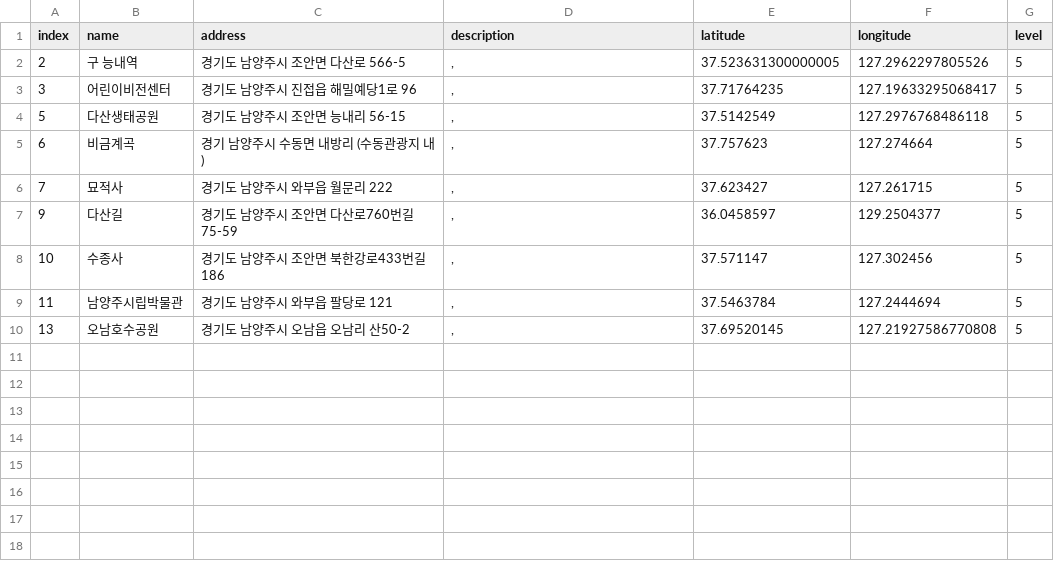
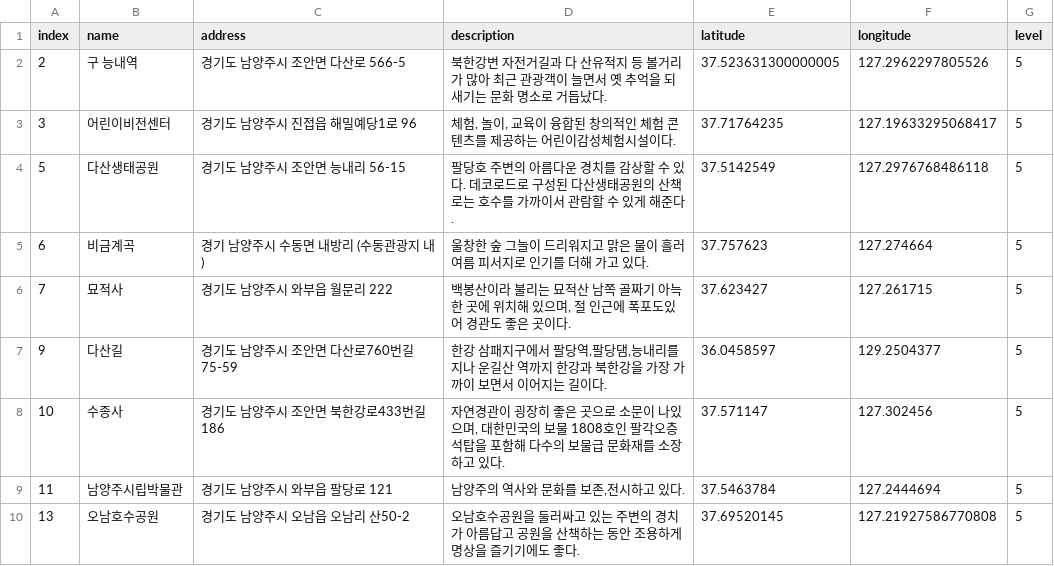
Before and after one commit to leedongyull/google-map-crawling, a CSV file: output/경기도/경기도_남양주시.csv, drawn as a sheet.

Commit message:
Update 경기도_남양주시.csv

```diff
--- a/output/경기도/경기도_남양주시.csv
+++ b/output/경기도/경기도_남양주시.csv
@@ -1,10 +1,10 @@
 index,name,address,description,latitude,longitude,level
-2,구 능내역,경기도 남양주시 조안면 다산로 566-5,",",37.523631300000005,127.2962297805526,5
-3,어린이비전센터,경기도 남양주시 진접읍 해밀예당1로 96,",",37.71764235,127.19633295068417,5
-5,다산생태공원,경기도 남양주시 조안면 능내리 56-15,",",37.5142549,127.2976768486118,5
-6,비금계곡,경기 남양주시 수동면 내방리 (수동관광지 내),",",37.757623,127.274664,5
-7,묘적사,경기도 남양주시 와부읍 월문리 222,",",37.623427,127.261715,5
-9,다산길,경기도 남양주시 조안면 다산로760번길 75-59,",",36.0458597,129.2504377,5
-10,수종사,경기도 남양주시 조안면 북한강로433번길 186,",",37.571147,127.302456,5
-11,남양주시립박물관,경기도 남양주시 와부읍 팔당로 121,",",37.5463784,127.2444694,5
-13,오남호수공원,경기도 남양주시 오남읍 오남리 산50-2,",",37.69520145,127.21927586770808,5
+2,구 능내역,경기도 남양주시 조안면 다산로 566-5,"북한강변 자전거길과 다 산유적지 등 볼거리가 많아 최근 관광객이 늘면서 옛 추억을 되새기는 문화 명소로 거듭났다.",37.523631300000005,127.2962297805526,5
+3,어린이비전센터,경기도 남양주시 진접읍 해밀예당1로 96,"체험, 놀이, 교육이 융합된 창의적인 체험 콘텐츠를 제공하는 어린이감성체험시설이다.",37.71764235,127.19633295068417,5
+5,다산생태공원,경기도 남양주시 조안면 능내리 56-15,"팔당호 주변의 아름다운 경치를 감상할 수 있다. 데코로드로 구성된 다산생태공원의 산책로는 호수를 가까이서 관람할 수 있게 해준다.",37.5142549,127.2976768486118,5
+6,비금계곡,경기 남양주시 수동면 내방리 (수동관광지 내),"울창한 숲 그늘이 드리워지고 맑은 물이 흘러 여름 피서지로 인기를 더해 가고 있다.",37.757623,127.274664,5
+7,묘적사,경기도 남양주시 와부읍 월문리 222,"백봉산이라 불리는 묘적산 남쪽 골짜기 아늑한 곳에 위치해 있으며, 절 인근에 폭포도있어 경관도 좋은 곳이다.",37.623427,127.261715,5
+9,다산길,경기도 남양주시 조안면 다산로760번길 75-59,"한강 삼패지구에서 팔당역,팔당댐,능내리를 지나 운길산 역까지 한강과 북한강을 가장 가까이 보면서 이어지는 길이다.",36.0458597,129.2504377,5
+10,수종사,경기도 남양주시 조안면 북한강로433번길 186,"자연경관이 굉장히 좋은 곳으로 소문이 나있으며, 대한민국의 보물 1808호인 팔각오층석탑을 포함해 다수의 보물급 문화재를 소장하고 있다.",37.571147,127.302456,5
+11,남양주시립박물관,경기도 남양주시 와부읍 팔당로 121,"남양주의 역사와 문화를 보존,전시하고 있다.",37.5463784,127.2444694,5
+13,오남호수공원,경기도 남양주시 오남읍 오남리 산50-2,"오남호수공원을 둘러싸고 있는 주변의 경치가 아름답고 공원을 산책하는 동안 조용하게 명상을 즐기기에도 좋다.",37.69520145,127.21927586770808,5
```
